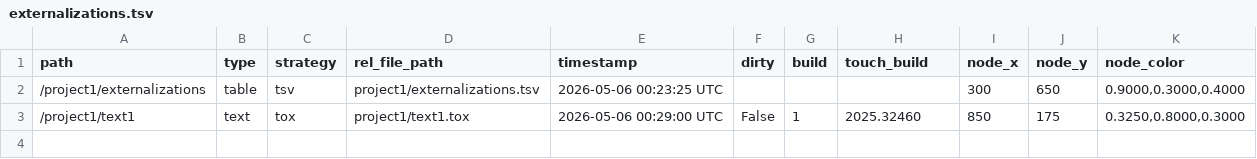
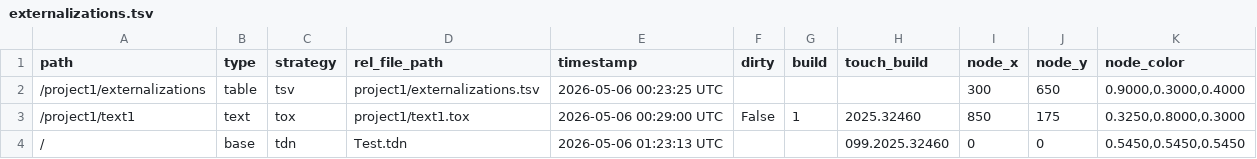
Before and after one commit to francopozo/TD-mcp, a TSV file: project1/externalizations.tsv, drawn as a sheet; the diff names each change by its address in the sheet, - before the commit and + after, or states it on an @@ line.

```diff
--- a/project1/externalizations.tsv
+++ b/project1/externalizations.tsv
+row 4: / | base | tdn | Test.tdn | 2026-05-06 01:23:13 UTC |  |  | 099.2025.32460 | 0 | 0 | 0.5450,0.5450,0.5450
```
Also changed, not shown: 5 other files.
